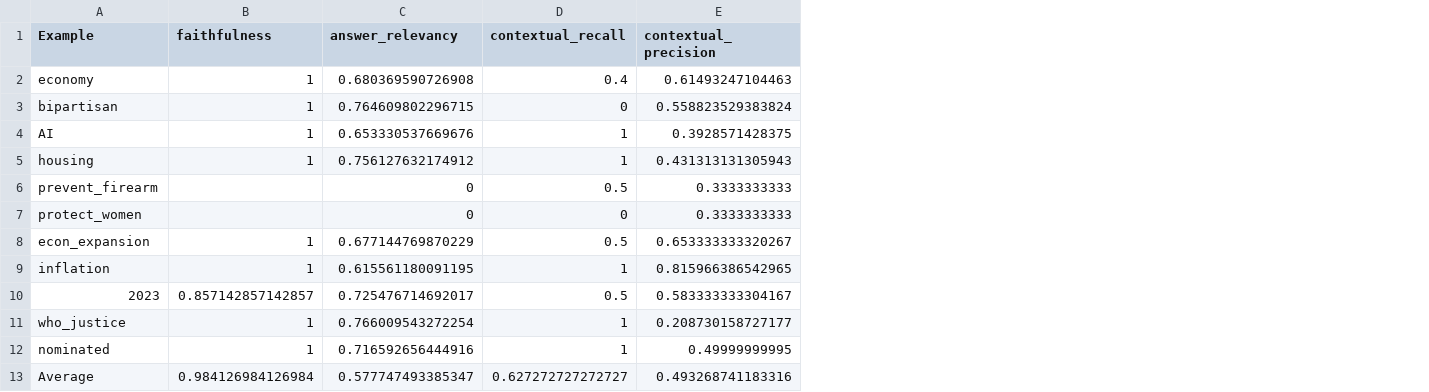
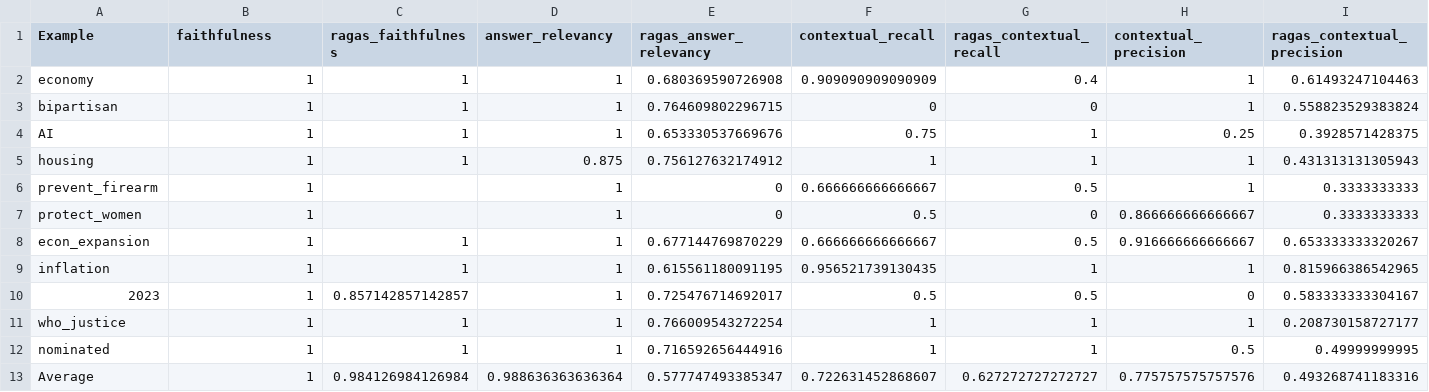
Before and after one commit to sr231/RAG-Evaluations, a CSV file: results/manual_dataset_ragas_deepeval_scores.csv, drawn as a sheet; only a part is shown; addresses are those after the commit; the diff covers the shown part only; the diff names each change by its address in the sheet, - before the commit and + after, or states it on an @@ line.

Commit message:
analysis of DeepEval results on manual small testset, along with comparison to RAGAS results

```diff
--- a/results/manual_dataset_ragas_deepeval_scores.csv
+++ b/results/manual_dataset_ragas_deepeval_scores.csv
+column C (ragas_faithfulness), rows 2-13: 1 | 1 | 1 | 1 |  |  | 1 | 1 | 0.857142857142857 | 1 | 1 | 0.984126984126984
+column D (answer_relevancy), rows 2-13: 1 | 1 | 1 | 0.875 | 1 | 1 | 1 | 1 | 1 | 1 | 1 | 0.988636363636364
+column G (ragas_contextual_recall), rows 2-13: 0.4 | 0 | 1 | 1 | 0.5 | 0 | 0.5 | 1 | 0.5 | 1 | 1 | 0.627272727272727
+column H (contextual_precision), rows 2-13: 1 | 1 | 0.25 | 1 | 1 | 0.866666666666667 | 0.916666666666667 | 1 | 0 | 1 | 0.5 | 0.775757575757576
-E1: answer_relevancy
+E1: ragas_answer_relevancy
-I1: contextual_precision
+I1: ragas_contextual_precision
-F2 (contextual_recall): 0.4
+F2 (contextual_recall): 0.909090909090909
-F4 (contextual_recall): 1
+F4 (contextual_recall): 0.75
-B6:B7 (faithfulness): (empty)
+B6:B7 (faithfulness): 1
-F6 (contextual_recall): 0.5
+F6 (contextual_recall): 0.666666666666667
-F7 (contextual_recall): 0
+F7 (contextual_recall): 0.5
-F8 (contextual_recall): 0.5
+F8 (contextual_recall): 0.666666666666667
-F9 (contextual_recall): 1
+F9 (contextual_recall): 0.956521739130435
-B10 (faithfulness): 0.857142857142857
+B10 (faithfulness): 1
-B13 (faithfulness): 0.984126984126984
+B13 (faithfulness): 1
-F13 (contextual_recall): 0.627272727272727
+F13 (contextual_recall): 0.722631452868607
```
Also changed, not shown: 1 edited cell elsewhere in this file, 2 other files.
